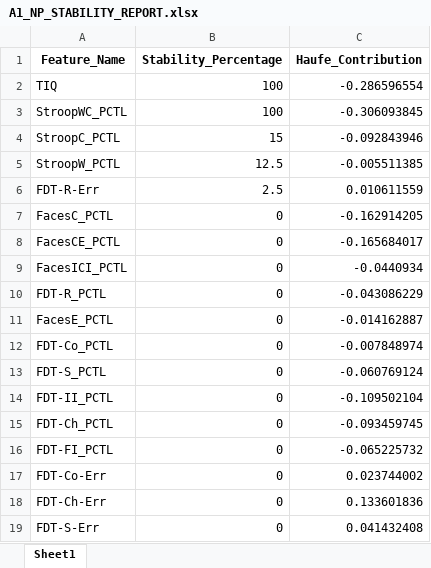
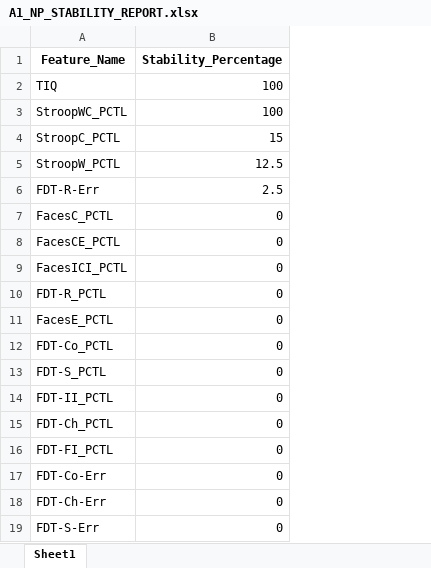
Before and after one commit to carmenrueda/fasd-adhd-multimodal-svm, an Excel workbook: results/NP features/A1_NP_STABILITY_REPORT.xlsx, sheet Sheet1, drawn as a sheet; values as stored, in another font and other column widths than the file's, no borders; the diff names each change by its address in the sheet, - before the commit and + after, or states it on an @@ line.

```diff
--- a/results/NP features/A1_NP_STABILITY_REPORT.xlsx (sheet Sheet1)
+++ b/results/NP features/A1_NP_STABILITY_REPORT.xlsx (sheet Sheet1)
-column C (Haufe_Contribution), rows 2-19: -0.286596554 | -0.306093845 | -0.092843946 | -0.005511385 | 0.010611559 | -0.162914205 | -0.165684017 | -0.0440934 | -0.043086229 | -0.014162887 | -0.007848974 | -0.060769124 | -0.109502104 | -0.093459745 | -0.065225732 | 0.023744002 | 0.133601836 | 0.041432408
```
Also changed, not shown: results/NP features/C1_NP_PERFORMANCE.xlsx.
